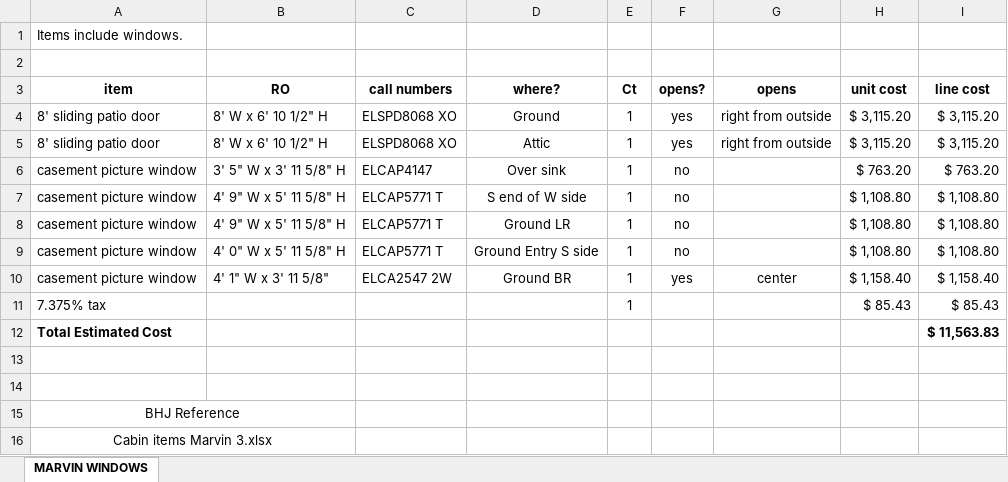
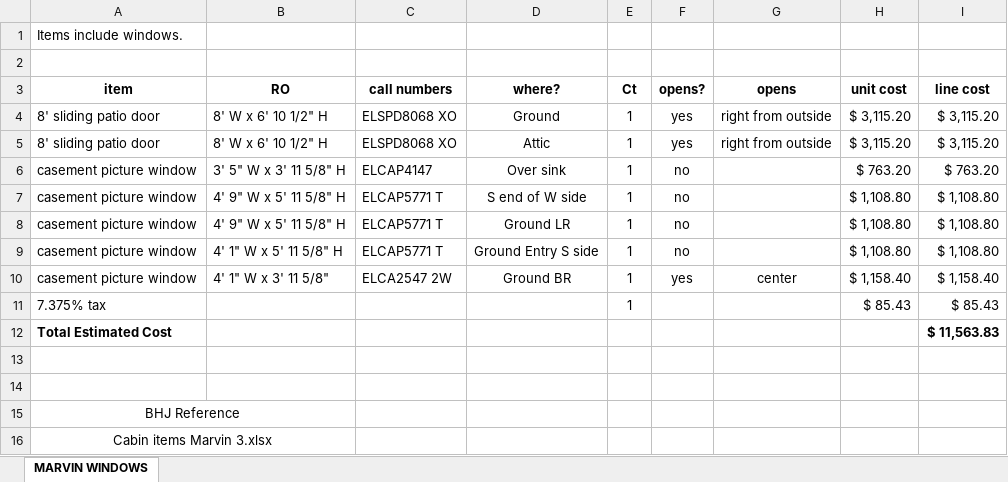
Before and after one commit to denisecase/johnson-family-cabin, an Excel workbook: itemized/1424_trygg_ely_itemized_windows_2024-01-16.xlsx, sheet MARVIN WINDOWS, drawn as a sheet; values as stored, in another font and other column widths than the file's, no borders; the diff names each change by its address in the sheet, - before the commit and + after, or states it on an @@ line.

Commit message:
updated entry with closet and window

```diff
--- a/itemized/1424_trygg_ely_itemized_windows_2024-01-16.xlsx (sheet MARVIN WINDOWS)
+++ b/itemized/1424_trygg_ely_itemized_windows_2024-01-16.xlsx (sheet MARVIN WINDOWS)
-B9 (RO): 4' 0" W x 5' 11 5/8" H
+B9 (RO): 4' 1" W x 5' 11 5/8" H
```
Also changed, not shown: 6 other files.
